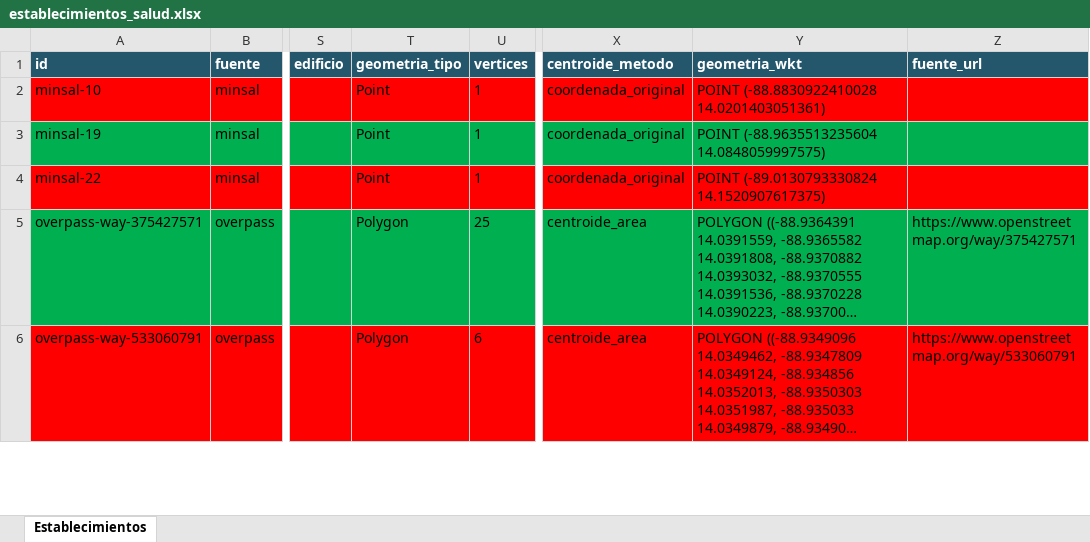
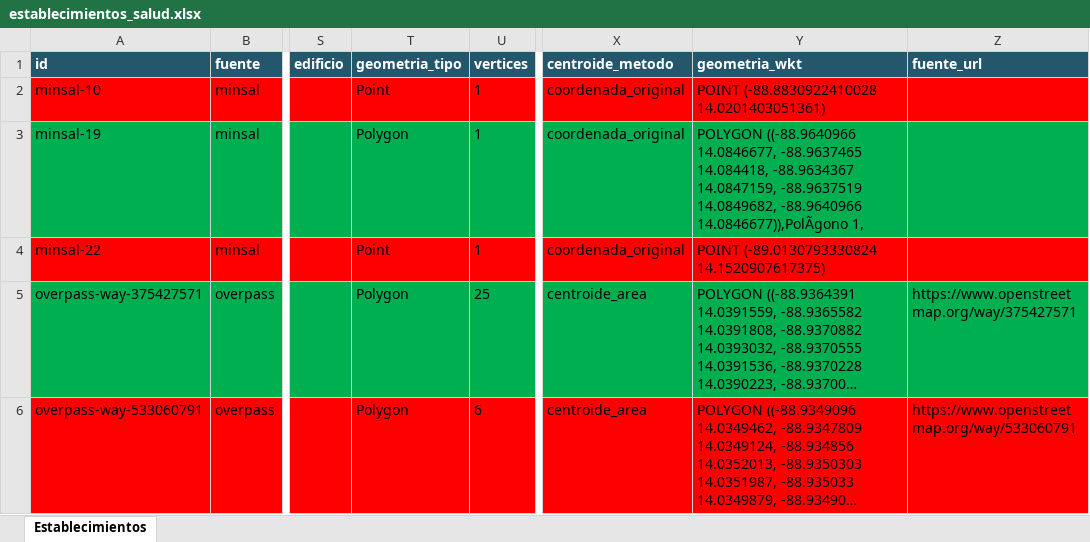
Before and after one commit to Hean0364/gis-unidades-salud, an Excel workbook: data/por_departamento/Chalatenango/establecimientos_salud.xlsx, sheet Establecimientos, drawn as a sheet; only a part is shown, gaps mark what is left out; long unchanged cells end in …; values as stored, in another font and other column widths than the file's, no borders; the diff names each change by its address in the sheet, - before the commit and + after, or states it on an @@ line.

```diff
--- a/data/por_departamento/Chalatenango/establecimientos_salud.xlsx (sheet Establecimientos)
+++ b/data/por_departamento/Chalatenango/establecimientos_salud.xlsx (sheet Establecimientos)
-T3 (geometria_tipo): Point
+T3 (geometria_tipo): Polygon
-Y3 (geometria_wkt): POINT (-88.9635513235604 14.0848059997575)
+Y3 (geometria_wkt): POLYGON ((-88.9640966 14.0846677, -88.9637465 14.084418, -88.9634367 14.0847159, -88.9637519 14.0849682, -88.9640966 14.0846677)),PolÃgono 1,
```
Also changed, not shown: data/por_departamento/Santa Ana/establecimientos_salud.xlsx, data/por_departamento/Usulután/establecimientos_salud.xlsx.
